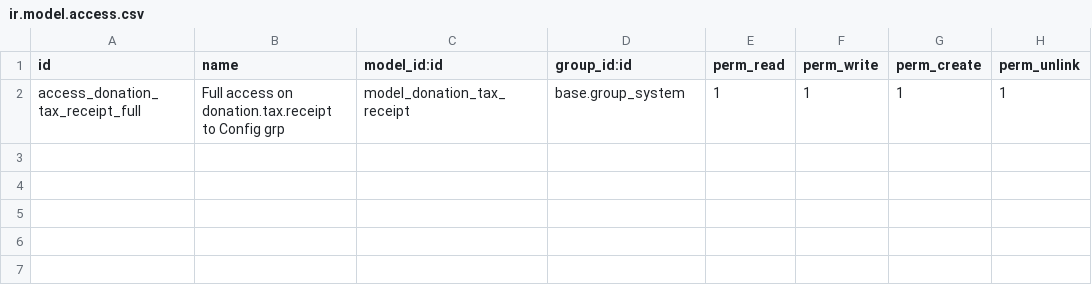
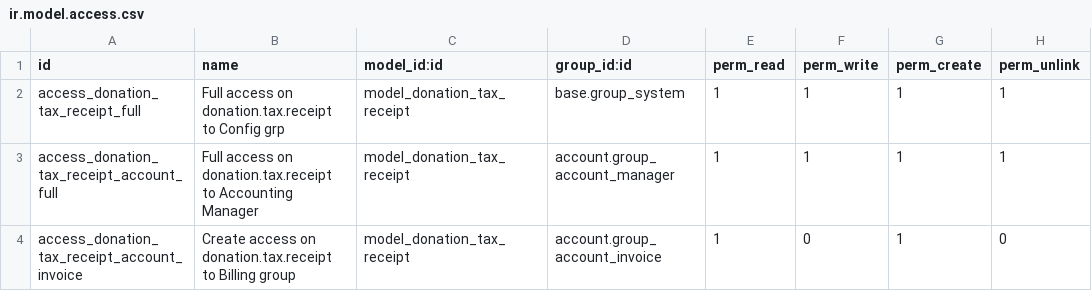
Before and after one commit to OCA/donation, a CSV file: donation_base/security/ir.model.access.csv, drawn as a sheet.

Commit message:
Add ACL for donation_tax_receipt

```diff
--- a/donation_base/security/ir.model.access.csv
+++ b/donation_base/security/ir.model.access.csv
@@ -2 +2,3 @@ id,name,model_id:id,group_id:id,perm_read,perm_write,perm_create,perm_unlink
 access_donation_tax_receipt_full,Full access on donation.tax.receipt to Config grp,model_donation_tax_receipt,base.group_system,1,1,1,1
+access_donation_tax_receipt_account_full,Full access on donation.tax.receipt to Accounting Manager,model_donation_tax_receipt,account.group_account_manager,1,1,1,1
+access_donation_tax_receipt_account_invoice,Create access on donation.tax.receipt to Billing group,model_donation_tax_receipt,account.group_account_invoice,1,0,1,0
```
